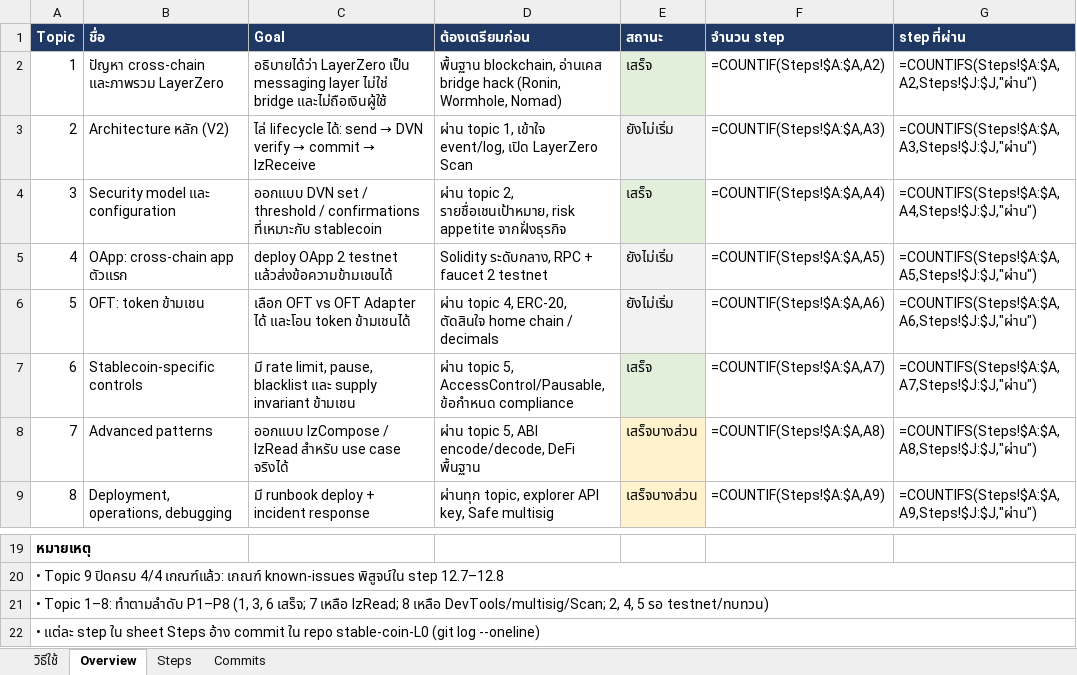
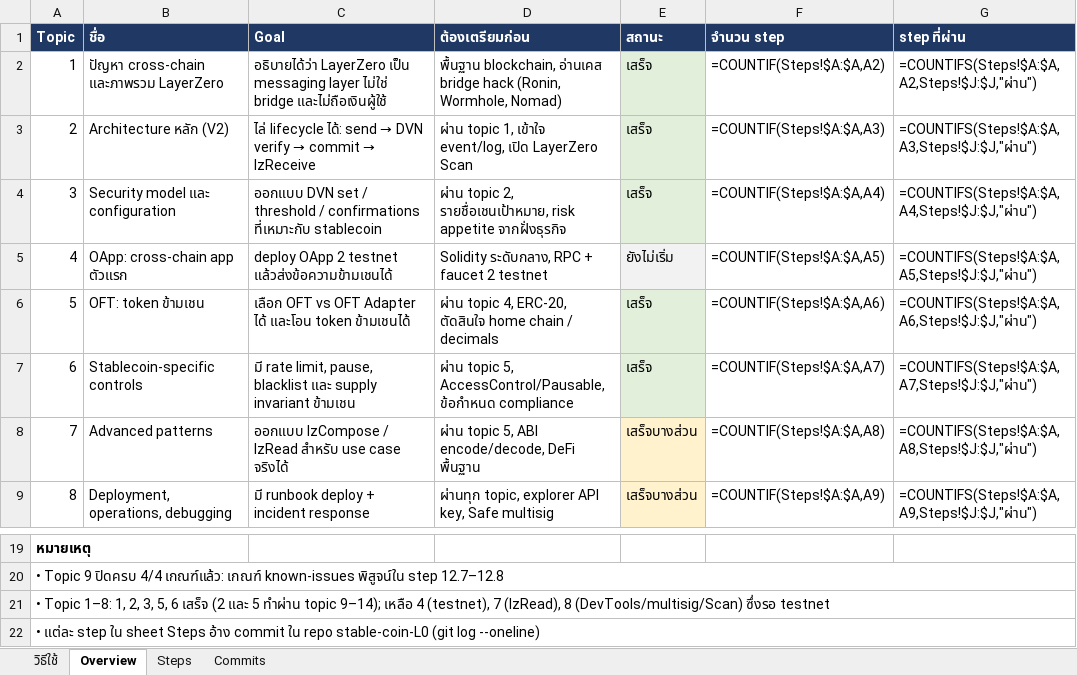
Before and after one commit to kungpotato/stable-coin-L0, an Excel workbook: workshop-layerzero.xlsx, sheet Overview, drawn as a sheet; only a part is shown, gaps mark what is left out; values as stored, in another font and other column widths than the file's, no borders; formulas without a stored value are shown as written; the diff names each change by its address in the sheet, - before the commit and + after, or states it on an @@ line.

```diff
--- a/workshop-layerzero.xlsx (sheet Overview)
+++ b/workshop-layerzero.xlsx (sheet Overview)
-E3 (สถานะ): ยังไม่เริ่ม
+E3 (สถานะ): เสร็จ
-E6 (สถานะ): ยังไม่เริ่ม
+E6 (สถานะ): เสร็จ
-A21 (Topic): …Topic 1–8: ทำตามลำดับ P1–P8 (1, 3, 6 เสร็จ; 7 เหลือ lzRead; 8 เหลือ DevTools/multisig/Scan; 2, 4, 5 รอ testnet/ทบทวน)
+A21 (Topic): …Topic 1–8: 1, 2, 3, 5, 6 เสร็จ (2 และ 5 ทำผ่าน topic 9–14); เหลือ 4 (testnet), 7 (lzRead), 8 (DevTools/multisig/Scan) ซึ่งรอ testnet
```
Also changed, not shown: sheet Steps, sheet Commits, 1 other file.
